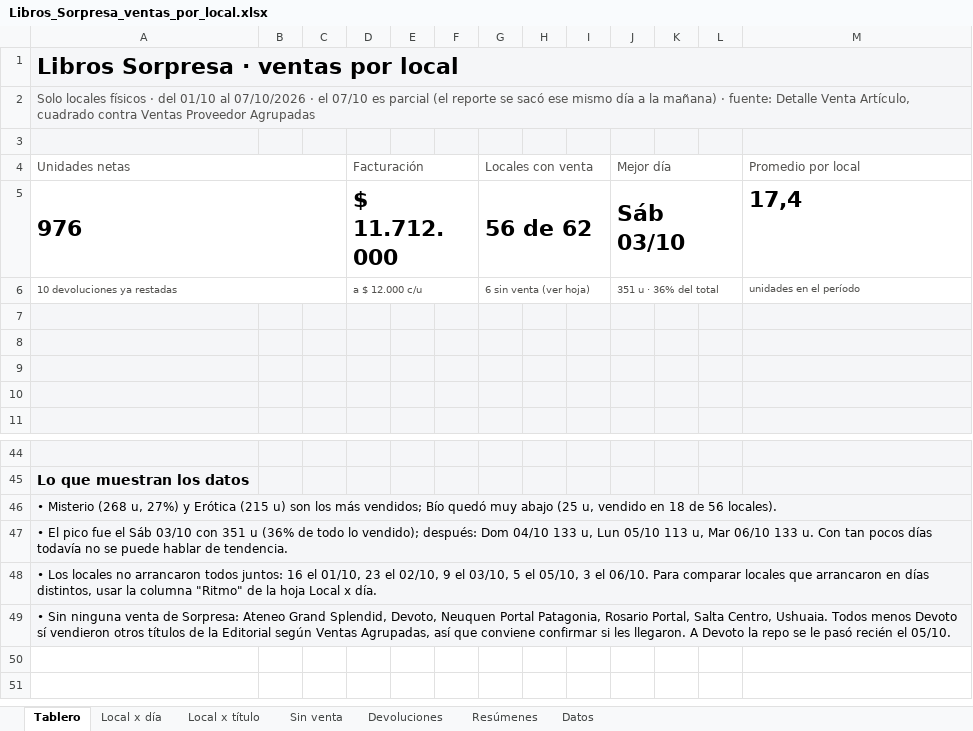
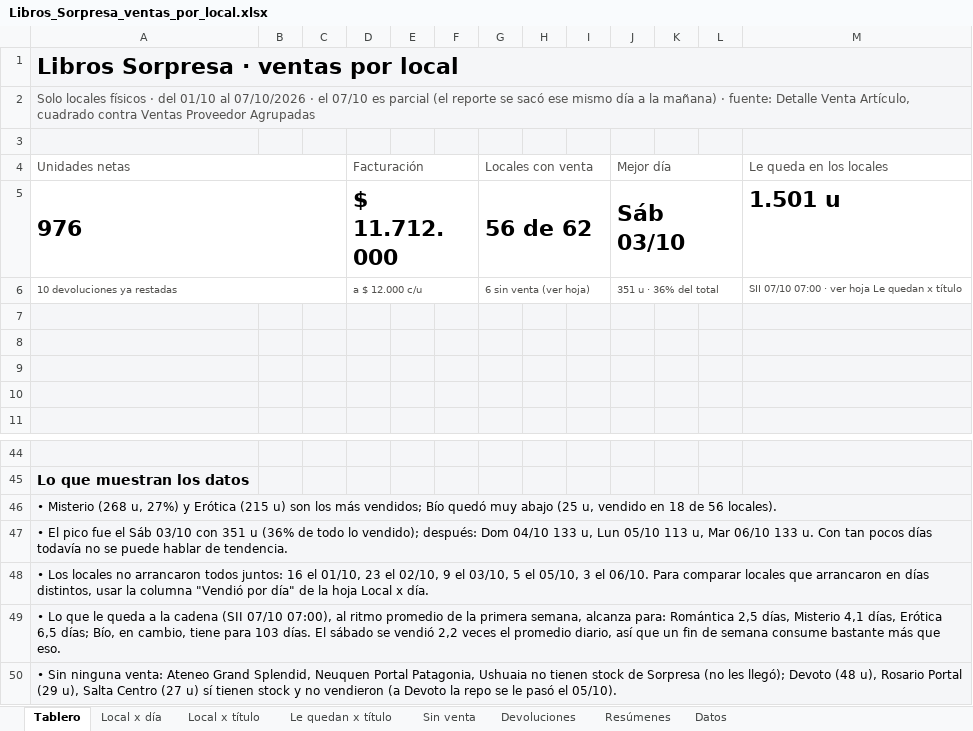
Before and after one commit to ParallaxFx-343/text-to-sql-ventas, an Excel workbook: ateneo/historial/2026-10/libros_sorpresa/Libros_Sorpresa_ventas_por_local.xlsx, sheet Tablero, drawn as a sheet; only a part is shown, gaps mark what is left out; values as stored, in another font and other column widths than the file's, no borders; charts and pictures not drawn; the diff names each change by its address in the sheet, - before the commit and + after, or states it on an @@ line.

```diff
--- a/ateneo/historial/2026-10/libros_sorpresa/Libros_Sorpresa_ventas_por_local.xlsx (sheet Tablero)
+++ b/ateneo/historial/2026-10/libros_sorpresa/Libros_Sorpresa_ventas_por_local.xlsx (sheet Tablero)
+sheet tab: Le quedan x título
-M4: Promedio por local
+M4: Le queda en los locales
-M5: 17,4
+M5: 1.501 u
-M6: unidades en el período
+M6: SII 07/10 07:00 · ver hoja Le quedan x título
-A48: …la columna "Ritmo" de la…
+A48: …la columna "Vendió por día" de la…
-A49: • Sin ninguna venta de Sorpresa: Ateneo Grand Splendid, Devoto, Neuquen Portal Patagonia, Rosario Portal, Salta Centro, Ushuaia. Todos menos Devoto sí vendieron otros títulos de la Editorial según Ventas Agrupadas, así que conviene confirmar si les llegaron. A Devoto la repo se le pasó recién el 05/10.
+A49: • Lo que le queda a la cadena (SII 07/10 07:00), al ritmo promedio de la primera semana, alcanza para: Romántica 2,5 días, Misterio 4,1 días, Erótica 6,5 días; Bío, en cambio, tiene para 103 días. El sábado se vendió 2,2 veces el promedio diario, así que un fin de semana consume bastante más que eso.
+row 50: • Sin ninguna venta: Ateneo Grand Splendid, Neuquen Portal Patagonia, Ushuaia no tienen stock de Sorpresa (no les llegó); Devoto (48 u), Rosario Portal (29 u), Salta Centro (27 u) sí tienen stock y no vendieron (a Devoto la repo se le pasó el 05/10).
```
Also changed, not shown: sheet Local x día, sheet Sin venta, 2 other files.
